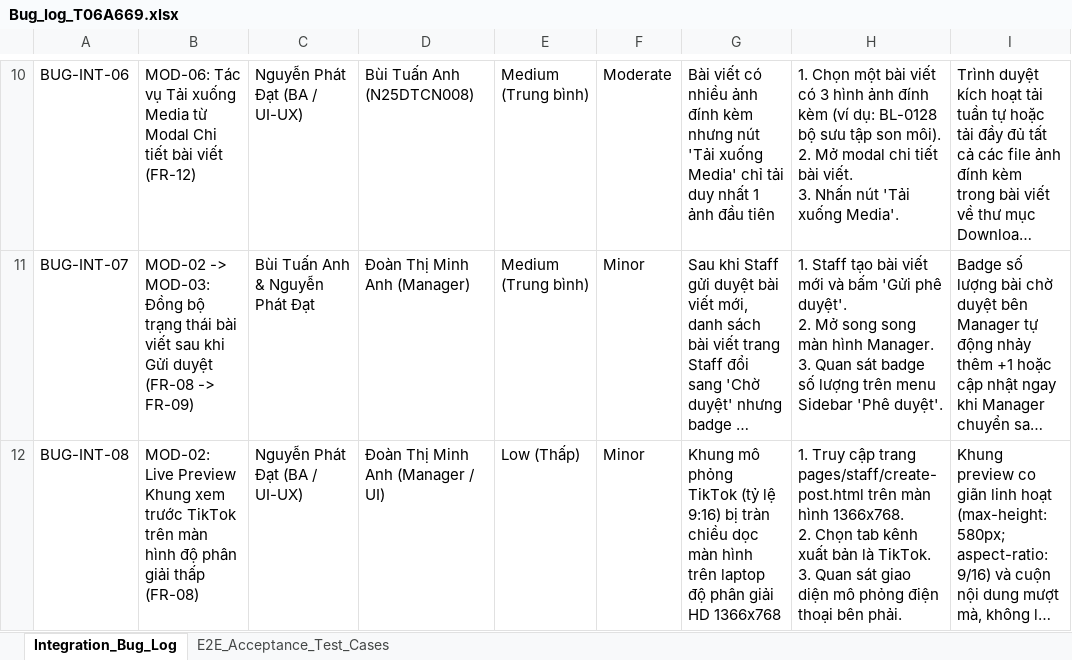
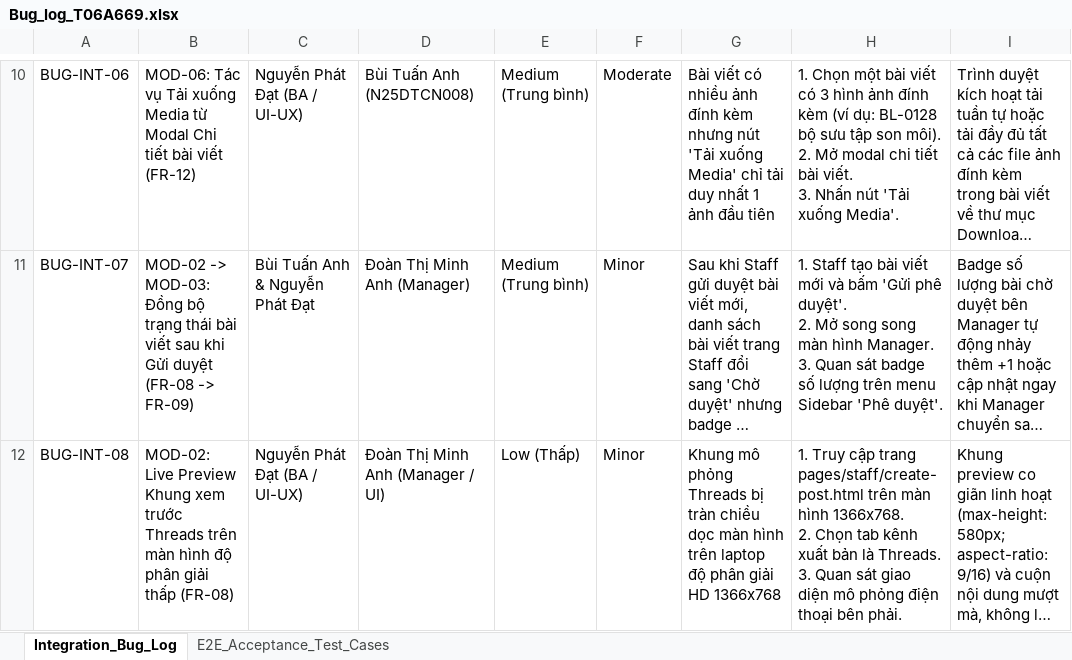
Before and after one commit to BlossomBeauty-Nhom7-Rikkeilap2/Frontend, an Excel workbook: Bug_log_T06A669.xlsx, sheet Integration_Bug_Log, drawn as a sheet; only a part is shown, gaps mark what is left out; long unchanged cells end in …; values as stored, in another font and other column widths than the file's, no borders; ↵ is a line break in a cell; the diff names each change by its address in the sheet, - before the commit and + after, or states it on an @@ line.

Commit message:
docs(acceptance): cập nhật tài liệu nghiệm thu Sprint 2 chuyển đổi kênh TikTok sang Threads

```diff
--- a/Bug_log_T06A669.xlsx (sheet Integration_Bug_Log)
+++ b/Bug_log_T06A669.xlsx (sheet Integration_Bug_Log)
-B12: …xem trước TikTok trên màn…
+B12: …xem trước Threads trên màn…
-G12: …mô phỏng TikTok (tỷ lệ 9:16) bị tràn…
+G12: …mô phỏng Threads bị tràn…
-H12: …bản là TikTok. ↵ 3. Quan…
+H12: …bản là Threads. ↵ 3. Quan…
```
Also changed, not shown: docs/Bug_Log_Sprint2_T06A669.xlsx, 3 other files.
